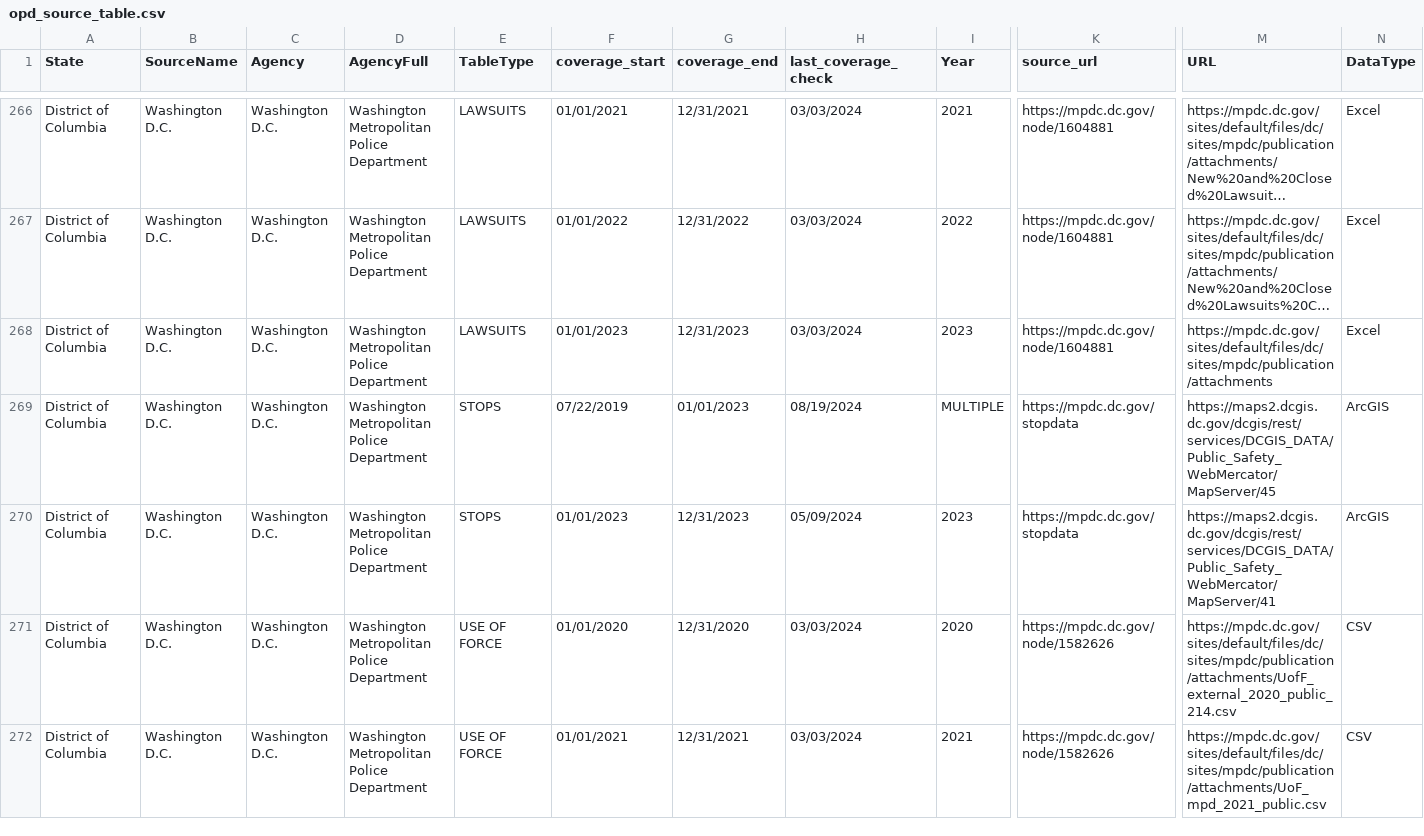
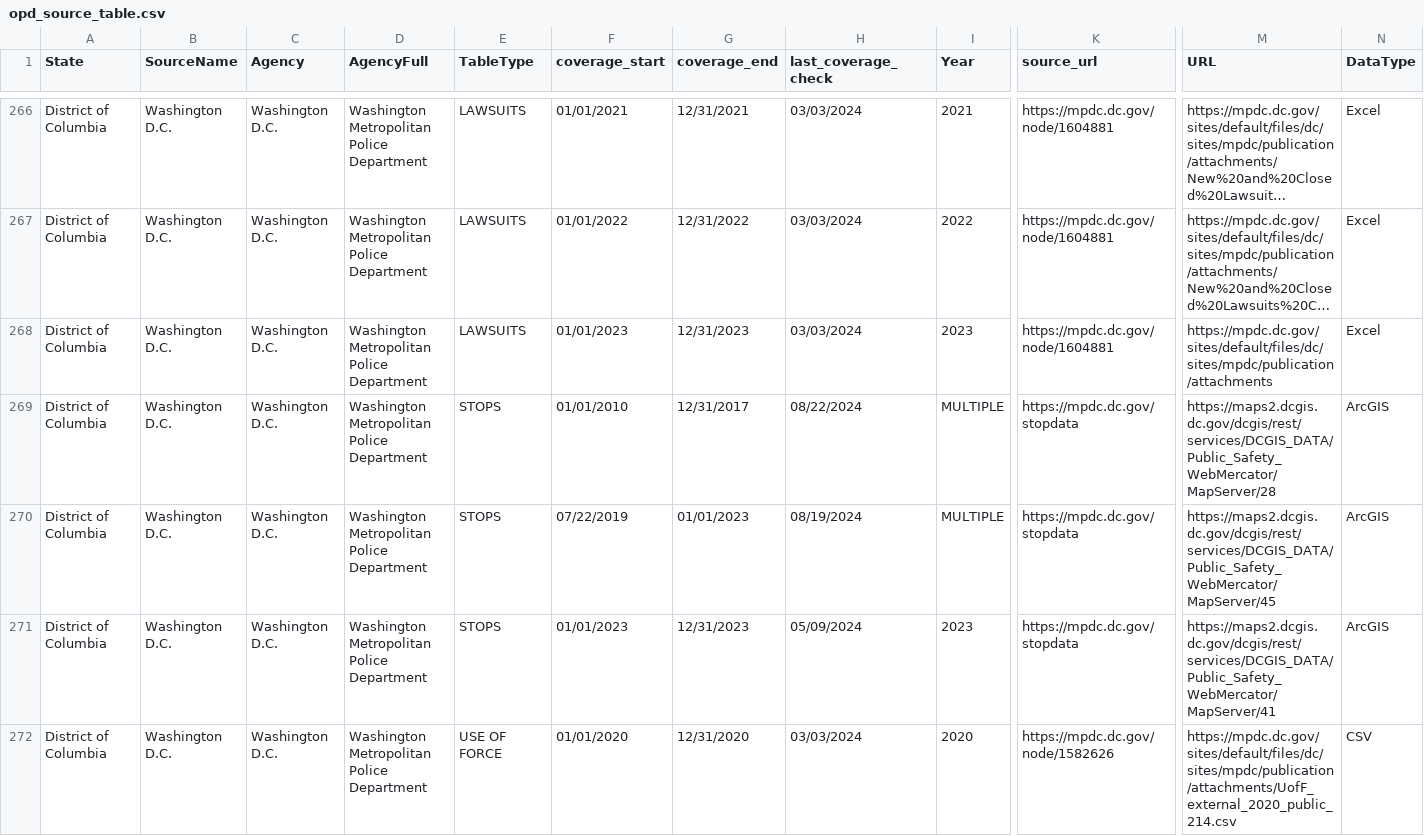
Before and after one commit to openpolicedata/opd-data, a CSV file: opd_source_table.csv, drawn as a sheet; only a part is shown, gaps mark what is left out; the shorter side is filled out with more unchanged rows; long unchanged cells end in …; rows hold the shown columns only; the diff names each change by its address in the sheet, - before the commit and + after, or states it on an @@ line.

Commit message:
Adding older DC stops data

```diff
--- a/opd_source_table.csv
+++ b/opd_source_table.csv
+row 269: District of Columbia | Washington D.C. | Washington D.C. | Washington Metropolitan Police Department | STOPS | 01/01/2010 | 12/31/2017 | 08/22/2024 | MULTIPLE | https://mpdc.dc.gov/stopdata | https://maps2.dcgis.dc.gov/dcgis/rest/services/DCGIS_DATA/Public_Safety_WebMercator/MapServer/28 | ArcGIS
```
Also changed, not shown: outages.csv.
